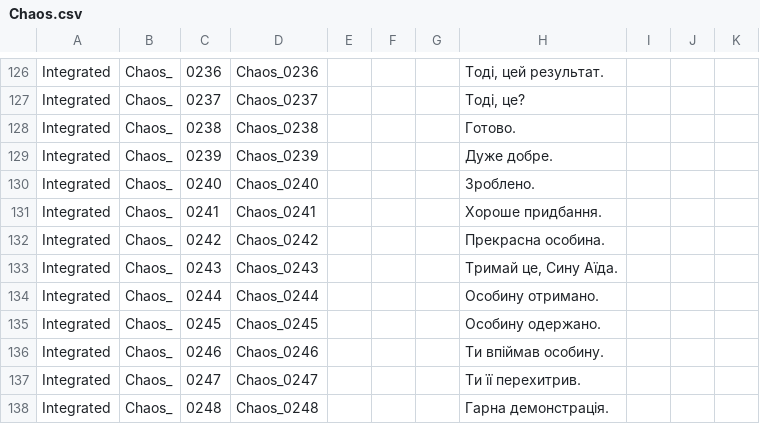
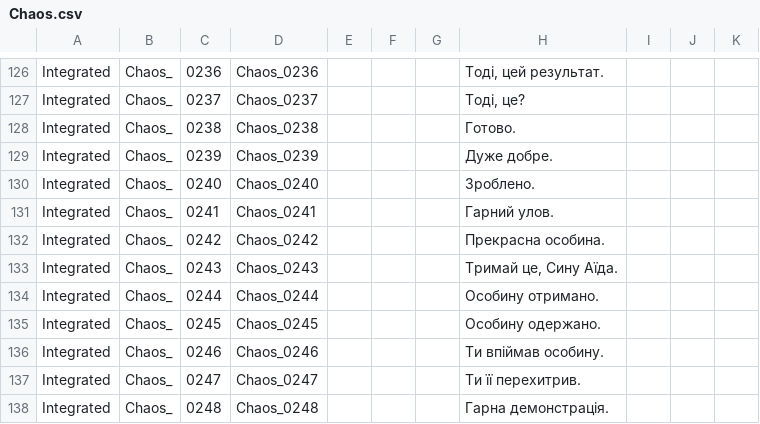
Before and after one commit to MoorASick/Hades_UA, a CSV file: Content/Subtitles/pl/Chaos.csv, drawn as a sheet; only a part is shown, gaps mark what is left out.

Commit message:
Fix

```diff
--- a/Content/Subtitles/pl/Chaos.csv
+++ b/Content/Subtitles/pl/Chaos.csv
@@ -130,3 +130,3 @@
 "Integrated","Chaos_","0240","Chaos_0240","","","","Зроблено.","","",""
-"Integrated","Chaos_","0241","Chaos_0241","","","","Хороше придбання.","","",""
+"Integrated","Chaos_","0241","Chaos_0241","","","","Гарний улов.","","",""
 "Integrated","Chaos_","0242","Chaos_0242","","","","Прекрасна особина.","","",""
```
